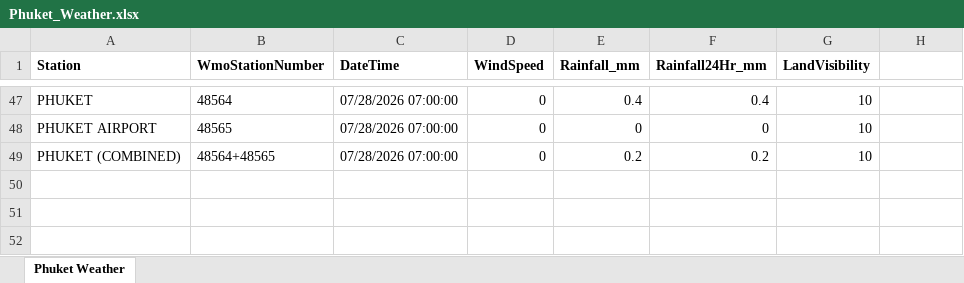
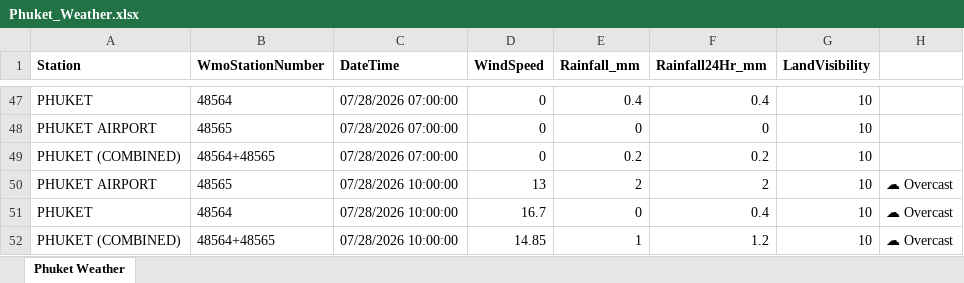
Before and after one commit to ankitrana90/my-phuket-weather-repo, an Excel workbook: Phuket_Weather.xlsx, sheet Phuket Weather, drawn as a sheet; only a part is shown, gaps mark what is left out; values as stored, in another font and other column widths than the file's, no borders; the diff names each change by its address in the sheet, - before the commit and + after, or states it on an @@ line.

```diff
--- a/Phuket_Weather.xlsx (sheet Phuket Weather)
+++ b/Phuket_Weather.xlsx (sheet Phuket Weather)
+row 50: PHUKET AIRPORT | 48565 | 07/28/2026 10:00:00 | 13 | 2 | 2 | 10 | ☁ Overcast
+row 51: PHUKET | 48564 | 07/28/2026 10:00:00 | 16.7 | 0 | 0.4 | 10 | ☁ Overcast
+row 52: PHUKET (COMBINED) | 48564+48565 | 07/28/2026 10:00:00 | 14.85 | 1 | 1.2 | 10 | ☁ Overcast
```
Also changed, not shown: 1 other file.
